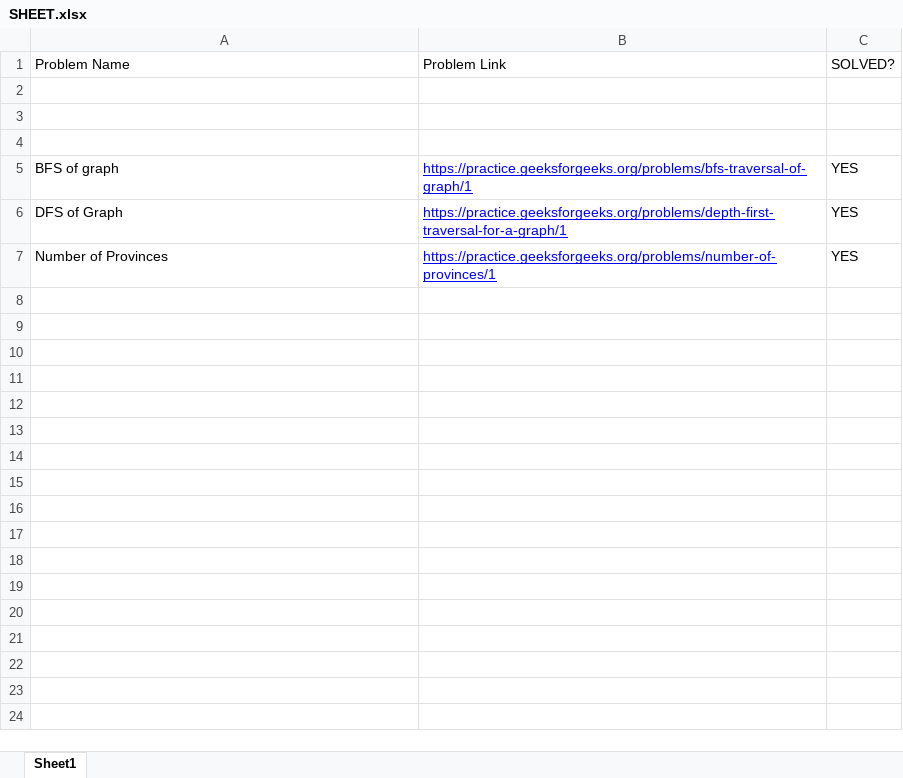
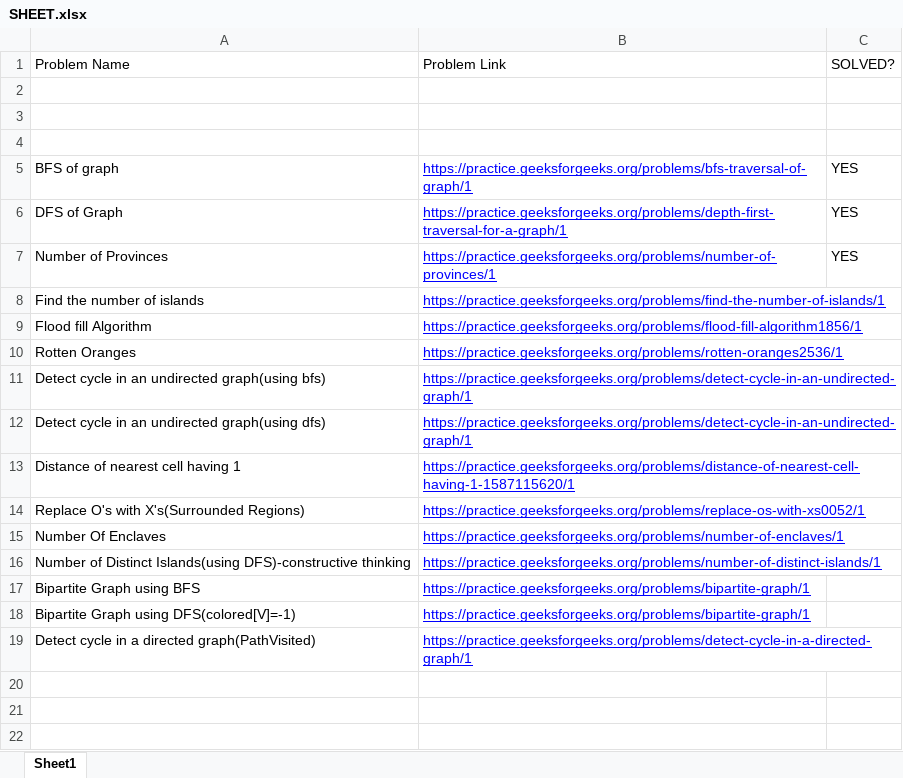
Before and after one commit to RinkeshKumarSinha/GRAPH_ALGORITHMS, an Excel workbook: SHEET.xlsx, sheet Sheet1, drawn as a sheet; only a part is shown; the shorter side is filled out with more unchanged rows; values as stored, in another font and other column widths than the file's, no borders; the diff names each change by its address in the sheet, - before the commit and + after, or states it on an @@ line.

```diff
--- a/SHEET.xlsx (sheet Sheet1)
+++ b/SHEET.xlsx (sheet Sheet1)
-row 8: (empty)
+row 8: Find the number of islands | https://practice.geeksforgeeks.org/problems/find-the-number-of-islands/1
-row 9: (empty)
+row 9: Flood fill Algorithm | https://practice.geeksforgeeks.org/problems/flood-fill-algorithm1856/1
-row 10: (empty)
+row 10: Rotten Oranges | https://practice.geeksforgeeks.org/problems/rotten-oranges2536/1
-row 11: (empty)
+row 11: Detect cycle in an undirected graph(using bfs) | https://practice.geeksforgeeks.org/problems/detect-cycle-in-an-undirected-graph/1
-row 12: (empty)
+row 12: Detect cycle in an undirected graph(using dfs) | https://practice.geeksforgeeks.org/problems/detect-cycle-in-an-undirected-graph/1
-row 13: (empty)
+row 13: Distance of nearest cell having 1 | https://practice.geeksforgeeks.org/problems/distance-of-nearest-cell-having-1-1587115620/1
-row 14: (empty)
+row 14: Replace O's with X's(Surrounded Regions) | https://practice.geeksforgeeks.org/problems/replace-os-with-xs0052/1
-row 15: (empty)
+row 15: Number Of Enclaves | https://practice.geeksforgeeks.org/problems/number-of-enclaves/1
-row 16: (empty)
+row 16: Number of Distinct Islands(using DFS)-constructive thinking | https://practice.geeksforgeeks.org/problems/number-of-distinct-islands/1
-row 17: (empty)
+row 17: Bipartite Graph using BFS | https://practice.geeksforgeeks.org/problems/bipartite-graph/1
-row 18: (empty)
+row 18: Bipartite Graph using DFS(colored[V]=-1) | https://practice.geeksforgeeks.org/problems/bipartite-graph/1
-row 19: (empty)
+row 19: Detect cycle in a directed graph(PathVisited) | https://practice.geeksforgeeks.org/problems/detect-cycle-in-a-directed-graph/1
```
Also changed, not shown: 6 other files.
